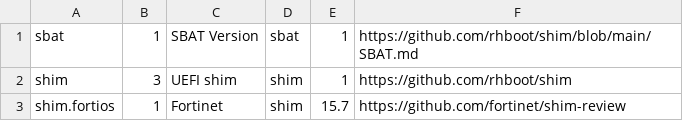
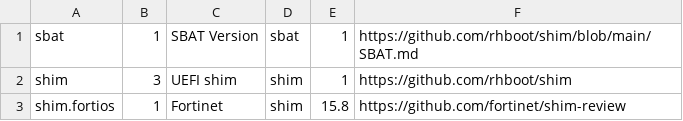
Before and after one commit to fortinet/shim-review, a CSV file: sbat.csv, drawn as a sheet.

```diff
--- a/sbat.csv
+++ b/sbat.csv
@@ -2,2 +2,2 @@ sbat,1,SBAT Version,sbat,1,https://github.com/rhboot/shim/blob/main/SBAT.md
 shim,3,UEFI shim,shim,1,https://github.com/rhboot/shim
-shim.fortios,1,Fortinet,shim,15.7,https://github.com/fortinet/shim-review
+shim.fortios,1,Fortinet,shim,15.8,https://github.com/fortinet/shim-review
```
Also changed, not shown: 3 other files.
